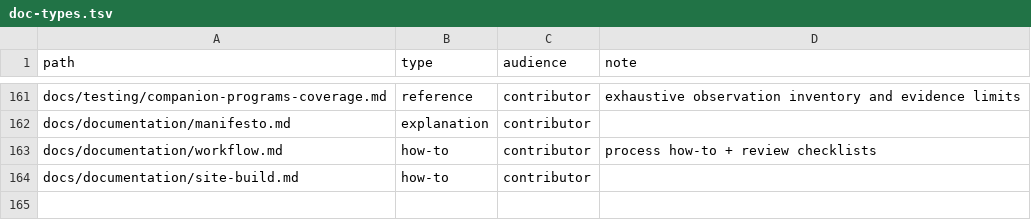
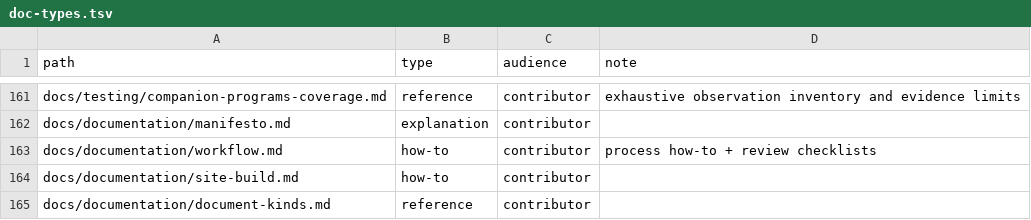
Before and after one commit to saitoha/libsixel, a TSV file: tools/docs/doc-types.tsv, drawn as a sheet; only a part is shown, gaps mark what is left out.

Commit message:
docs: define document kinds with canonical section skeletons

```diff
--- a/tools/docs/doc-types.tsv
+++ b/tools/docs/doc-types.tsv
@@ -164 +164,2 @@ docs/documentation/workflow.md	how-to	contributor	process how-to + review checkl
 docs/documentation/site-build.md	how-to	contributor	
+docs/documentation/document-kinds.md	reference	contributor	
```
Also changed, not shown: 7 other files.
